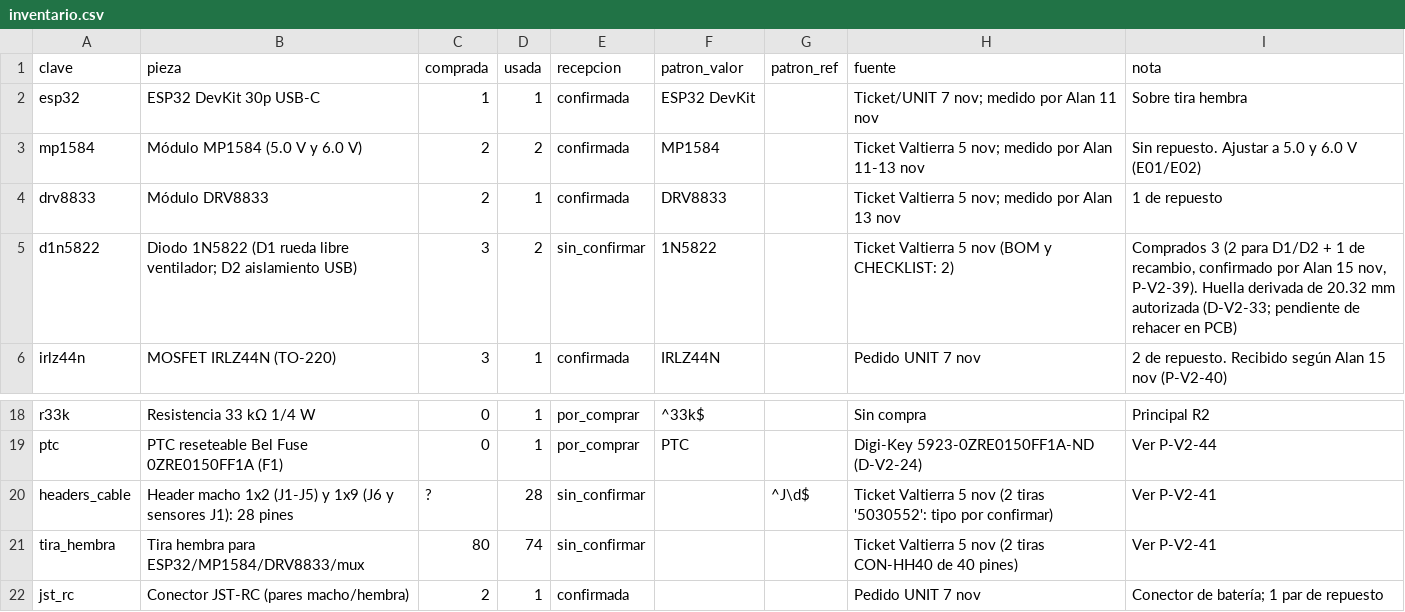
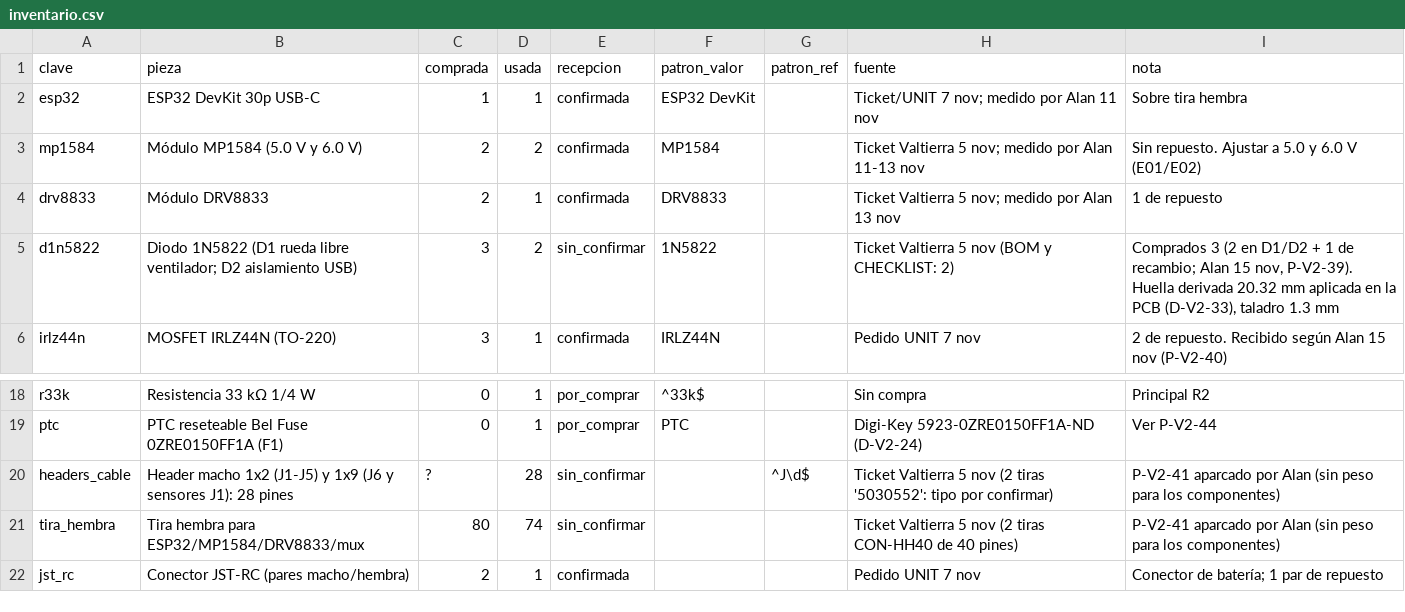
Before and after one commit to aavilesF/circuit-forge-seguidor, a CSV file: v2/inventario.csv, drawn as a sheet; only a part is shown, gaps mark what is left out.

```diff
--- a/v2/inventario.csv
+++ b/v2/inventario.csv
@@ -4,3 +4,3 @@ mp1584,Módulo MP1584 (5.0 V y 6.0 V),2,2,confirmada,MP1584,,Ticket Valtierra 5
 drv8833,Módulo DRV8833,2,1,confirmada,DRV8833,,Ticket Valtierra 5 nov; medido por Alan 13 nov,1 de repuesto
-d1n5822,Diodo 1N5822 (D1 rueda libre ventilador; D2 aislamiento USB),3,2,sin_confirmar,1N5822,,Ticket Valtierra 5 nov (BOM y CHECKLIST: 2),"Comprados 3 (2 para D1/D2 + 1 de recambio, confirmado por Alan 15 nov, P-V2-39). Huella derivada de 20.32 mm autorizada (D-V2-33; pendiente de rehacer en PCB)"
+d1n5822,Diodo 1N5822 (D1 rueda libre ventilador; D2 aislamiento USB),3,2,sin_confirmar,1N5822,,Ticket Valtierra 5 nov (BOM y CHECKLIST: 2),"Comprados 3 (2 en D1/D2 + 1 de recambio; Alan 15 nov, P-V2-39). Huella derivada 20.32 mm aplicada en la PCB (D-V2-33), taladro 1.3 mm"
 irlz44n,MOSFET IRLZ44N (TO-220),3,1,confirmada,IRLZ44N,,Pedido UNIT 7 nov,2 de repuesto. Recibido según Alan 15 nov (P-V2-40)
@@ -19,4 +19,4 @@ r33k,Resistencia 33 kΩ 1/4 W,0,1,por_comprar,^33k$,,Sin compra,Principal R2
 ptc,PTC reseteable Bel Fuse 0ZRE0150FF1A (F1),0,1,por_comprar,PTC,,Digi-Key 5923-0ZRE0150FF1A-ND (D-V2-24),Ver P-V2-44
-headers_cable,Header macho 1x2 (J1-J5) y 1x9 (J6 y sensores J1): 28 pines,?,28,sin_confirmar,,^J\d$,Ticket Valtierra 5 nov (2 tiras '5030552': tipo por confirmar),Ver P-V2-41
-tira_hembra,Tira hembra para ESP32/MP1584/DRV8833/mux,80,74,sin_confirmar,,,Ticket Valtierra 5 nov (2 tiras CON-HH40 de 40 pines),Ver P-V2-41
+headers_cable,Header macho 1x2 (J1-J5) y 1x9 (J6 y sensores J1): 28 pines,?,28,sin_confirmar,,^J\d$,Ticket Valtierra 5 nov (2 tiras '5030552': tipo por confirmar),P-V2-41 aparcado por Alan (sin peso para los componentes)
+tira_hembra,Tira hembra para ESP32/MP1584/DRV8833/mux,80,74,sin_confirmar,,,Ticket Valtierra 5 nov (2 tiras CON-HH40 de 40 pines),P-V2-41 aparcado por Alan (sin peso para los componentes)
 jst_rc,Conector JST-RC (pares macho/hembra),2,1,confirmada,,,Pedido UNIT 7 nov,Conector de batería; 1 par de repuesto
```
Also changed, not shown: 15 other files.
